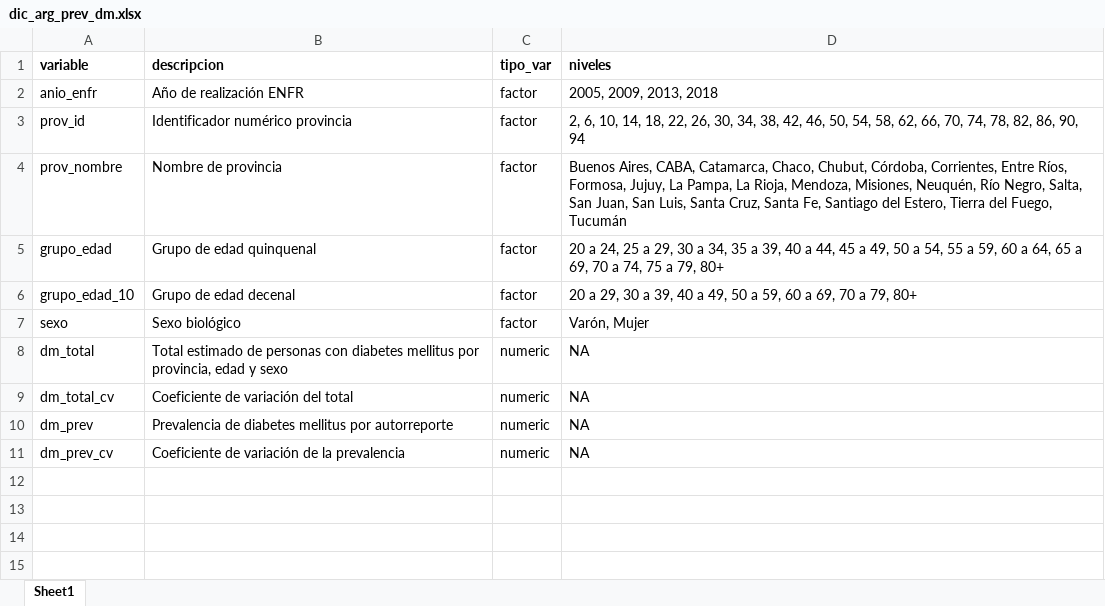
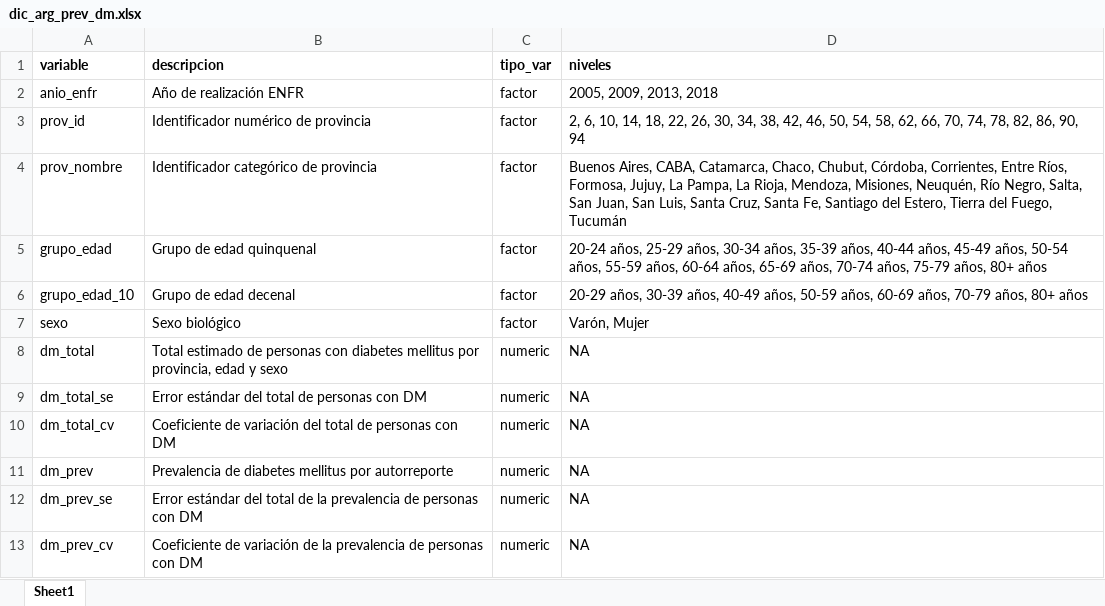
Before and after one commit to datos-ine/Procesamiento-R, an Excel workbook: Bases de datos/clean/dic_arg_prev_dm.xlsx, sheet Sheet1, drawn as a sheet; values as stored, in another font and other column widths than the file's, no borders; addresses are those after the commit; the diff names each change by its address in the sheet, - before the commit and + after, or states it on an @@ line.

```diff
--- a/Bases de datos/clean/dic_arg_prev_dm.xlsx (sheet Sheet1)
+++ b/Bases de datos/clean/dic_arg_prev_dm.xlsx (sheet Sheet1)
-B3 (descripcion): Identificador numérico provincia
+B3 (descripcion): Identificador numérico de provincia
-B4 (descripcion): Nombre de provincia
+B4 (descripcion): Identificador categórico de provincia
-D5 (niveles): 20 a 24, 25 a 29, 30 a 34, 35 a 39, 40 a 44, 45 a 49, 50 a 54, 55 a 59, 60 a 64, 65 a 69, 70 a 74, 75 a 79, 80+
+D5 (niveles): 20-24 años, 25-29 años, 30-34 años, 35-39 años, 40-44 años, 45-49 años, 50-54 años, 55-59 años, 60-64 años, 65-69 años, 70-74 años, 75-79 años, 80+ años
-D6 (niveles): 20 a 29, 30 a 39, 40 a 49, 50 a 59, 60 a 69, 70 a 79, 80+
+D6 (niveles): 20-29 años, 30-39 años, 40-49 años, 50-59 años, 60-69 años, 70-79 años, 80+ años
+row 9: dm_total_se | Error estándar del total de personas con DM | numeric | NA
-B10 (descripcion): Coeficiente de variación del total
+B10 (descripcion): Coeficiente de variación del total de personas con DM
+row 12: dm_prev_se | Error estándar del total de la prevalencia de personas con DM | numeric | NA
-B13 (descripcion): …la prevalencia
+B13 (descripcion): …la prevalencia de personas con DM
```
Also changed, not shown: Bases de datos/clean/dic_arg_defun_avp.xlsx, 20 other files.
